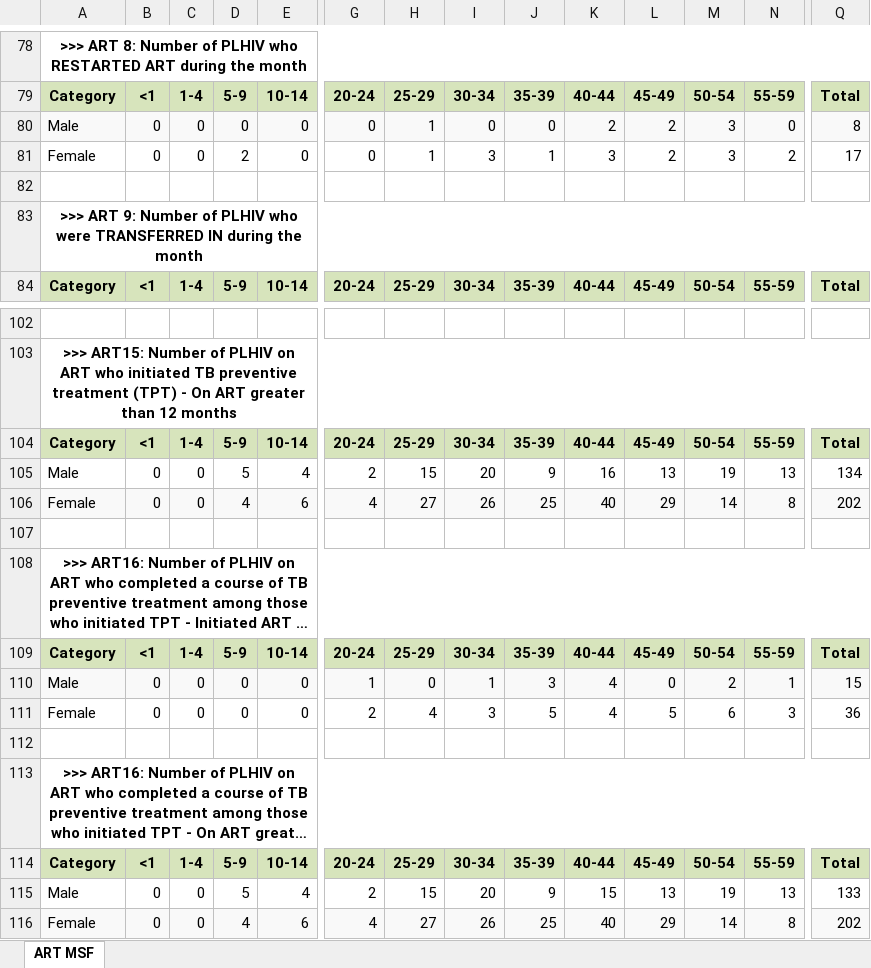
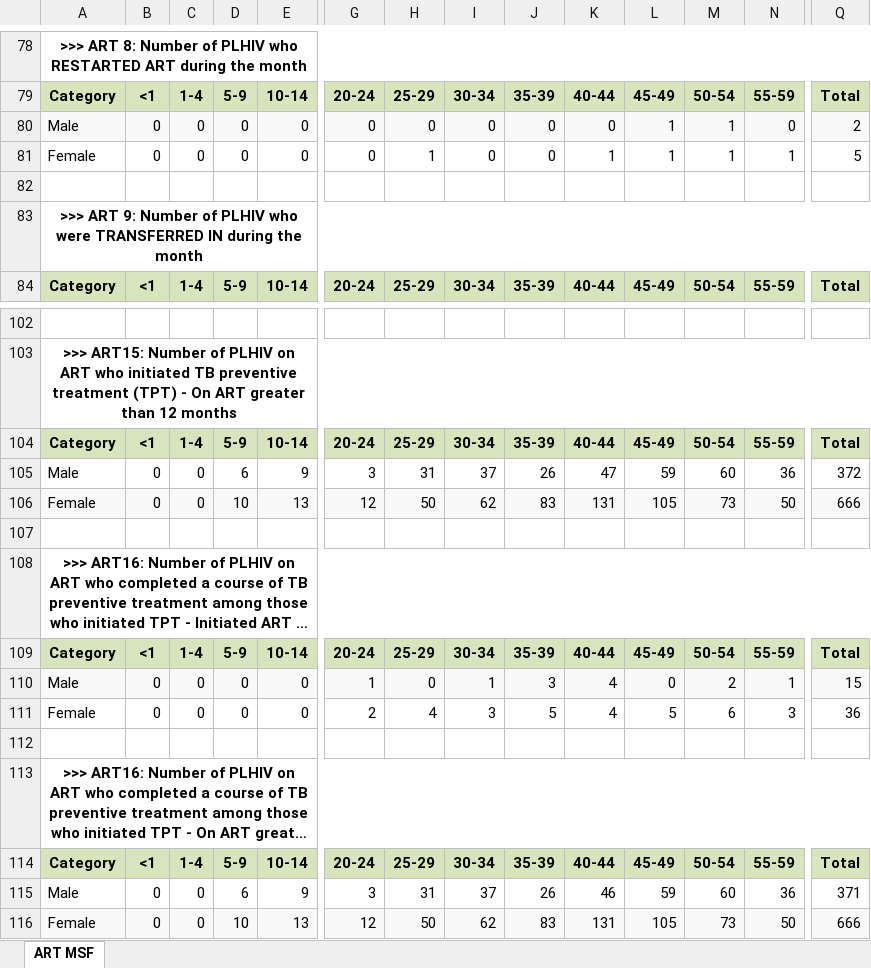
Before and after one commit to Netocodez/MSF-Calculator, an Excel workbook: ART MSF SUMMARY AS AT May 2025.xlsx, sheet ART MSF, drawn as a sheet; only a part is shown, gaps mark what is left out; long unchanged cells end in …; values as stored, in another font and other column widths than the file's, no borders; removed rows and columns are numbered as before the commit, all else as after; rows hold the shown columns only; the diff names each change by its address in the sheet, - before the commit and + after, or states it on an @@ line.

Commit message:
updated data processing

```diff
--- a/ART MSF SUMMARY AS AT May 2025.xlsx (sheet ART MSF)
+++ b/ART MSF SUMMARY AS AT May 2025.xlsx (sheet ART MSF)
-H80: 1
+H80: 0
-K80: 2
+K80: 0
-L80:L81: 2
+L80:L81: 1
-M80:M81: 3
+M80:M81: 1
-Q80: 8
+Q80: 2
-D81: 2
+D81: 0
-I81: 3
+I81: 0
-J81: 1
+J81: 0
-K81: 3
+K81: 1
-N81: 2
+N81: 1
-Q81: 17
+Q81: 5
-row 105: Male | 0 | 0 | 5 | 4 | 2 | 15 | 20 | 9 | 16 | 13 | 19 | 13 | 134
-row 106: Female | 0 | 0 | 4 | 6 | 4 | 27 | 26 | 25 | 40 | 29 | 14 | 8 | 202
+row 105: Male | 0 | 0 | 6 | 9 | 3 | 31 | 37 | 26 | 47 | 59 | 60 | 36 | 372
+row 106: Female | 0 | 0 | 10 | 13 | 12 | 50 | 62 | 83 | 131 | 105 | 73 | 50 | 666
-row 115: Male | 0 | 0 | 5 | 4 | 2 | 15 | 20 | 9 | 15 | 13 | 19 | 13 | 133
-row 116: Female | 0 | 0 | 4 | 6 | 4 | 27 | 26 | 25 | 40 | 29 | 14 | 8 | 202
+row 115: Male | 0 | 0 | 6 | 9 | 3 | 31 | 37 | 26 | 46 | 59 | 60 | 36 | 371
+row 116: Female | 0 | 0 | 10 | 13 | 12 | 50 | 62 | 83 | 131 | 105 | 73 | 50 | 666
```
Also changed, not shown: 3 other files.
